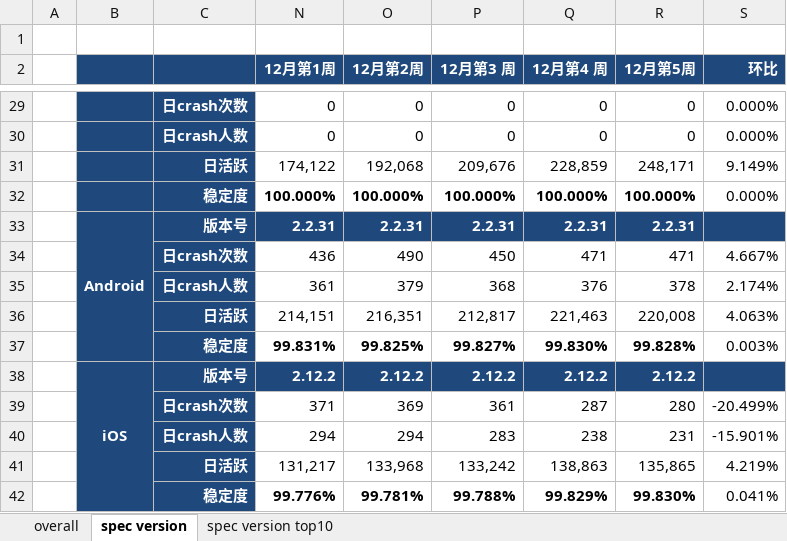
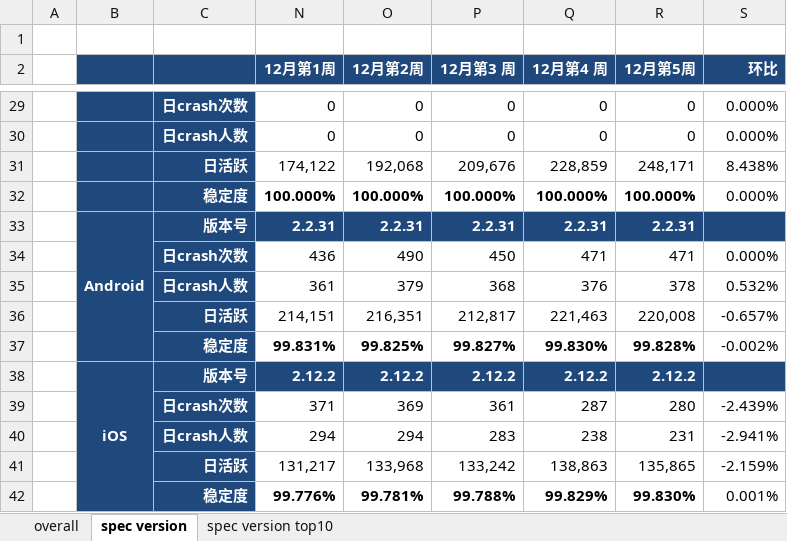
Before and after one commit to jacardl/nutty, an Excel workbook: 质量数据.xlsx, sheet spec version, drawn as a sheet; only a part is shown, gaps mark what is left out; values as stored, in another font and other column widths than the file's, no borders; the diff covers the shown part only; the diff names each change by its address in the sheet, - before the commit and + after, or states it on an @@ line.

```diff
--- a/质量数据.xlsx (sheet spec version)
+++ b/质量数据.xlsx (sheet spec version)
-S31 (环比): 9.149%
+S31 (环比): 8.438%
-S34 (环比): 4.667%
+S34 (环比): 0.000%
-S35 (环比): 2.174%
+S35 (环比): 0.532%
-S36 (环比): 4.063%
+S36 (环比): -0.657%
-S37 (环比): 0.003%
+S37 (环比): -0.002%
-S39 (环比): -20.499%
+S39 (环比): -2.439%
-S40 (环比): -15.901%
+S40 (环比): -2.941%
-S41 (环比): 4.219%
+S41 (环比): -2.159%
-S42 (环比): 0.041%
+S42 (环比): 0.001%
```
Also changed, not shown: 17 edited cells elsewhere in this sheet, sheet overall, formulas that keep their value, 4 other files.
